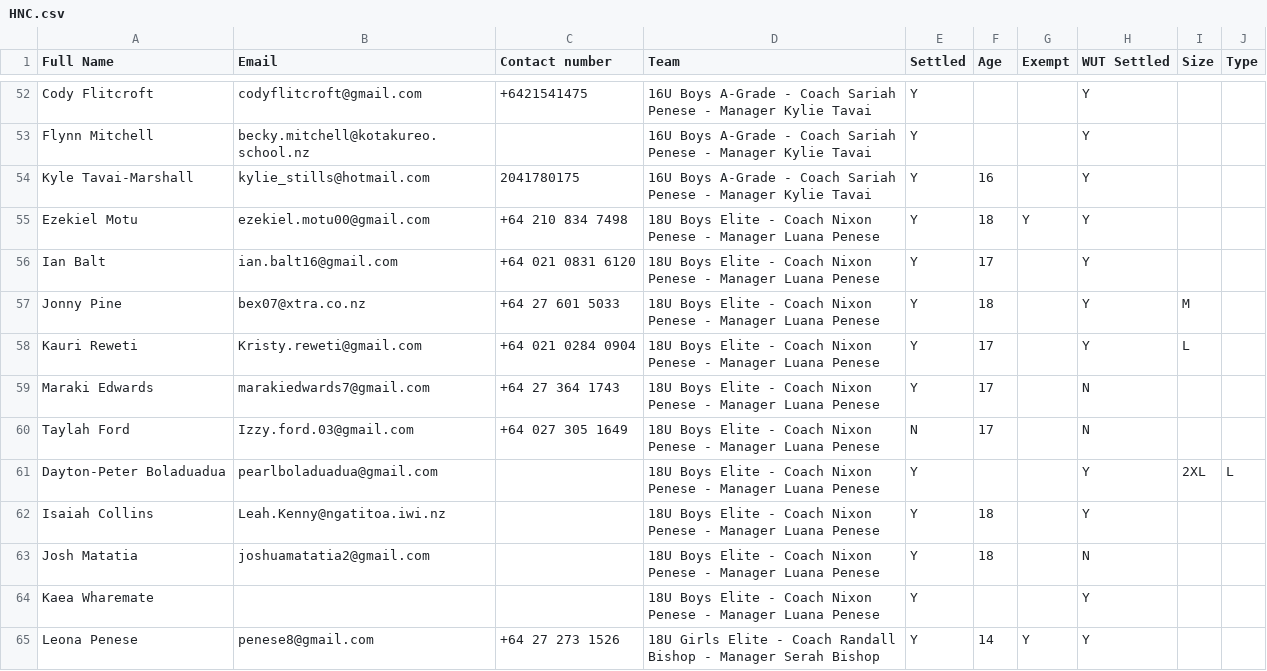
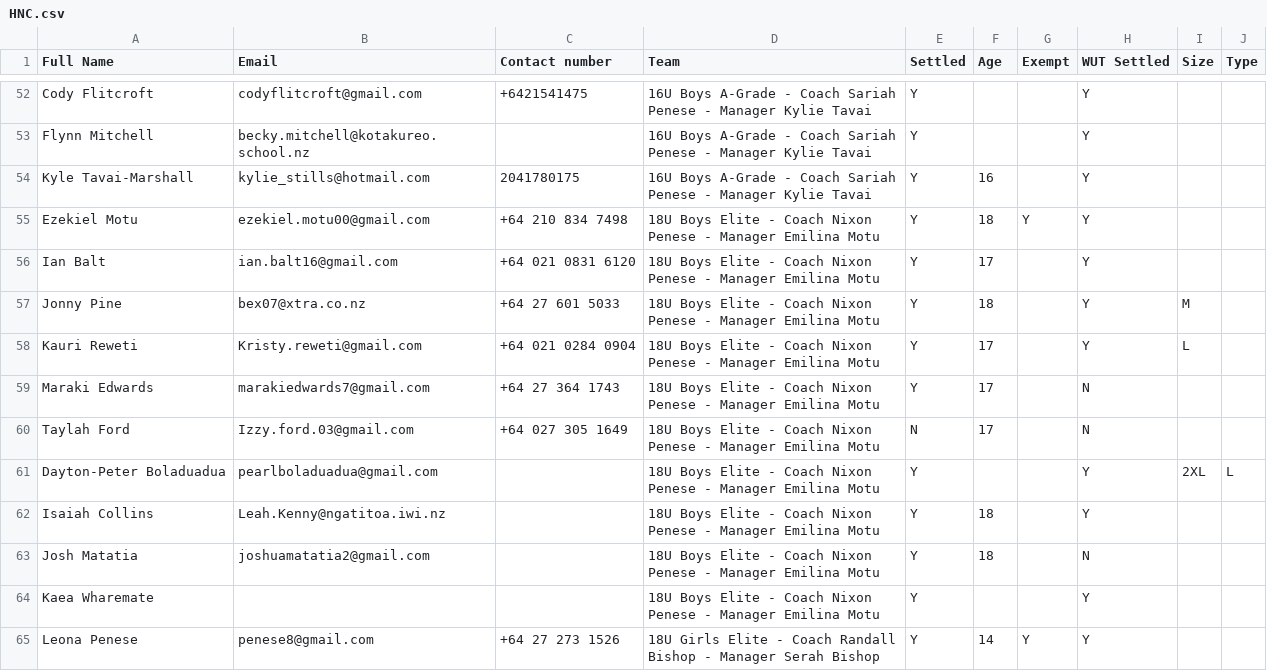
Before and after one commit to limonza/te-tai-hou-teams-2025, a CSV file: HNC.csv, drawn as a sheet; only a part is shown, gaps mark what is left out; the diff covers the shown part only.

Commit message:
Update HNC.csv

```diff
--- a/HNC.csv
+++ b/HNC.csv
@@ -54,12 +54,12 @@ Flynn Mitchell,becky.mitchell@kotakureo.school.nz,,16U Boys A-Grade  - Coach Sar
 Kyle Tavai-Marshall,kylie_stills@hotmail.com,2041780175,16U Boys A-Grade  - Coach Sariah Penese - Manager Kylie Tavai, Y,16,,Y,,
-Ezekiel Motu,ezekiel.motu00@gmail.com,+64 210 834 7498,18U Boys Elite - Coach Nixon Penese - Manager Luana Penese, Y,18,Y,Y,,
-Ian Balt,ian.balt16@gmail.com,+64 021 0831 6120,18U Boys Elite - Coach Nixon Penese - Manager Luana Penese, Y,17,,Y,,
-Jonny  Pine,bex07@xtra.co.nz,+64 27 601 5033,18U Boys Elite - Coach Nixon Penese - Manager Luana Penese, Y,18,,Y,M,
-Kauri Reweti,Kristy.reweti@gmail.com ,+64 021 0284 0904,18U Boys Elite - Coach Nixon Penese - Manager Luana Penese, Y,17,,Y,L,
-Maraki Edwards ,marakiedwards7@gmail.com,+64 27 364 1743,18U Boys Elite - Coach Nixon Penese - Manager Luana Penese, Y,17,,N,,
-Taylah Ford,Izzy.ford.03@gmail.com,+64 027 305 1649 ,18U Boys Elite - Coach Nixon Penese - Manager Luana Penese, N,17,,N,,
-Dayton-Peter Boladuadua,pearlboladuadua@gmail.com,,18U Boys Elite - Coach Nixon Penese - Manager Luana Penese, Y,,,Y,2XL,L
-Isaiah Collins,Leah.Kenny@ngatitoa.iwi.nz,,18U Boys Elite - Coach Nixon Penese - Manager Luana Penese, Y,18,,Y,,
-Josh Matatia,joshuamatatia2@gmail.com,,18U Boys Elite - Coach Nixon Penese - Manager Luana Penese, Y,18,,N,,
-Kaea Wharemate,,,18U Boys Elite - Coach Nixon Penese - Manager Luana Penese, Y,,,Y,,
+Ezekiel Motu,ezekiel.motu00@gmail.com,+64 210 834 7498,18U Boys Elite - Coach Nixon Penese - Manager Emilina Motu, Y,18,Y,Y,,
+Ian Balt,ian.balt16@gmail.com,+64 021 0831 6120,18U Boys Elite - Coach Nixon Penese - Manager Emilina Motu, Y,17,,Y,,
+Jonny  Pine,bex07@xtra.co.nz,+64 27 601 5033,18U Boys Elite - Coach Nixon Penese - Manager Emilina Motu, Y,18,,Y,M,
+Kauri Reweti,Kristy.reweti@gmail.com ,+64 021 0284 0904,18U Boys Elite - Coach Nixon Penese - Manager Emilina Motu, Y,17,,Y,L,
+Maraki Edwards ,marakiedwards7@gmail.com,+64 27 364 1743,18U Boys Elite - Coach Nixon Penese - Manager Emilina Motu, Y,17,,N,,
+Taylah Ford,Izzy.ford.03@gmail.com,+64 027 305 1649 ,18U Boys Elite - Coach Nixon Penese - Manager Emilina Motu, N,17,,N,,
+Dayton-Peter Boladuadua,pearlboladuadua@gmail.com,,18U Boys Elite - Coach Nixon Penese - Manager Emilina Motu, Y,,,Y,2XL,L
+Isaiah Collins,Leah.Kenny@ngatitoa.iwi.nz,,18U Boys Elite - Coach Nixon Penese - Manager Emilina Motu, Y,18,,Y,,
+Josh Matatia,joshuamatatia2@gmail.com,,18U Boys Elite - Coach Nixon Penese - Manager Emilina Motu, Y,18,,N,,
+Kaea Wharemate,,,18U Boys Elite - Coach Nixon Penese - Manager Emilina Motu, Y,,,Y,,
 Leona Penese,penese8@gmail.com,+64 27 273 1526,18U Girls Elite - Coach Randall Bishop - Manager Serah Bishop, Y,14,Y,Y,,
```
Also changed, not shown: 19 edited cells elsewhere in this file.
